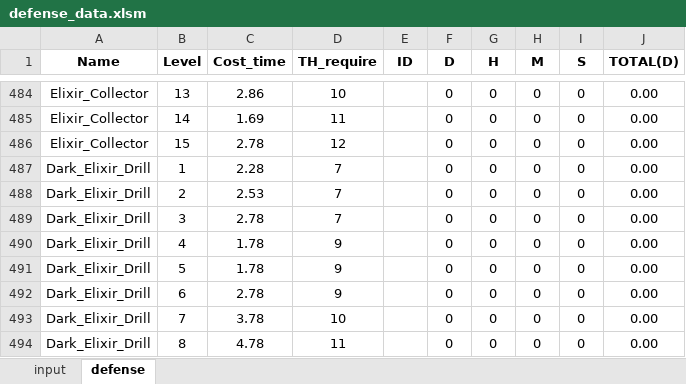
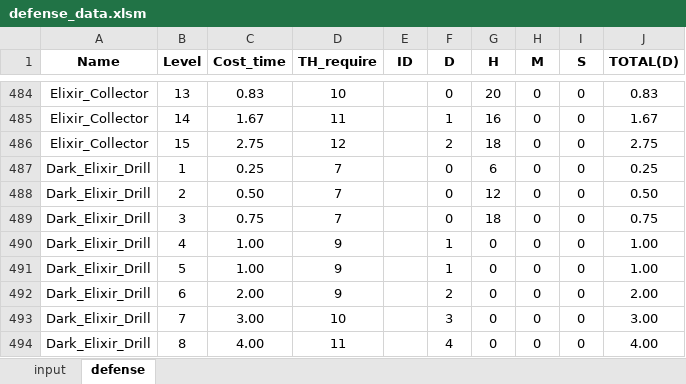
Before and after one commit to ranwuge/Clash-of-Clans-Builder-Calculator, an Excel workbook: defense_data.xlsm, sheet defense, drawn as a sheet; only a part is shown, gaps mark what is left out; values as stored, in another font and other column widths than the file's, no borders; the diff covers the shown part only; the diff names each change by its address in the sheet, - before the commit and + after, or states it on an @@ line.

```diff
--- a/defense_data.xlsm (sheet defense)
+++ b/defense_data.xlsm (sheet defense)
-C484 (Cost_time): 2.86
+C484 (Cost_time): 0.83
-G484 (H): 0
+G484 (H): 20
-J484 (TOTAL(D)): 0.00
+J484 (TOTAL(D)): 0.83
-C485 (Cost_time): 1.69
+C485 (Cost_time): 1.67
-F485 (D): 0
+F485 (D): 1
-G485 (H): 0
+G485 (H): 16
-J485 (TOTAL(D)): 0.00
+J485 (TOTAL(D)): 1.67
-C486 (Cost_time): 2.78
+C486 (Cost_time): 2.75
-F486 (D): 0
+F486 (D): 2
-G486 (H): 0
+G486 (H): 18
-J486 (TOTAL(D)): 0.00
+J486 (TOTAL(D)): 2.75
-C487 (Cost_time): 2.28
+C487 (Cost_time): 0.25
-G487 (H): 0
+G487 (H): 6
-J487 (TOTAL(D)): 0.00
+J487 (TOTAL(D)): 0.25
-C488 (Cost_time): 2.53
+C488 (Cost_time): 0.50
-G488 (H): 0
+G488 (H): 12
-J488 (TOTAL(D)): 0.00
+J488 (TOTAL(D)): 0.50
-C489 (Cost_time): 2.78
+C489 (Cost_time): 0.75
-G489 (H): 0
+G489 (H): 18
-J489 (TOTAL(D)): 0.00
+J489 (TOTAL(D)): 0.75
-C490:C491 (Cost_time): 1.78
+C490:C491 (Cost_time): 1.00
-F490:F491 (D): 0
+F490:F491 (D): 1
-J490:J491 (TOTAL(D)): 0.00
+J490:J491 (TOTAL(D)): 1.00
-C492 (Cost_time): 2.78
+C492 (Cost_time): 2.00
-F492 (D): 0
+F492 (D): 2
-J492 (TOTAL(D)): 0.00
+J492 (TOTAL(D)): 2.00
-C493 (Cost_time): 3.78
+C493 (Cost_time): 3.00
-F493 (D): 0
+F493 (D): 3
-J493 (TOTAL(D)): 0.00
+J493 (TOTAL(D)): 3.00
-C494 (Cost_time): 4.78
+C494 (Cost_time): 4.00
-F494 (D): 0
+F494 (D): 4
-J494 (TOTAL(D)): 0.00
+J494 (TOTAL(D)): 4.00
```
Also changed, not shown: 565 edited cells elsewhere in this sheet.
